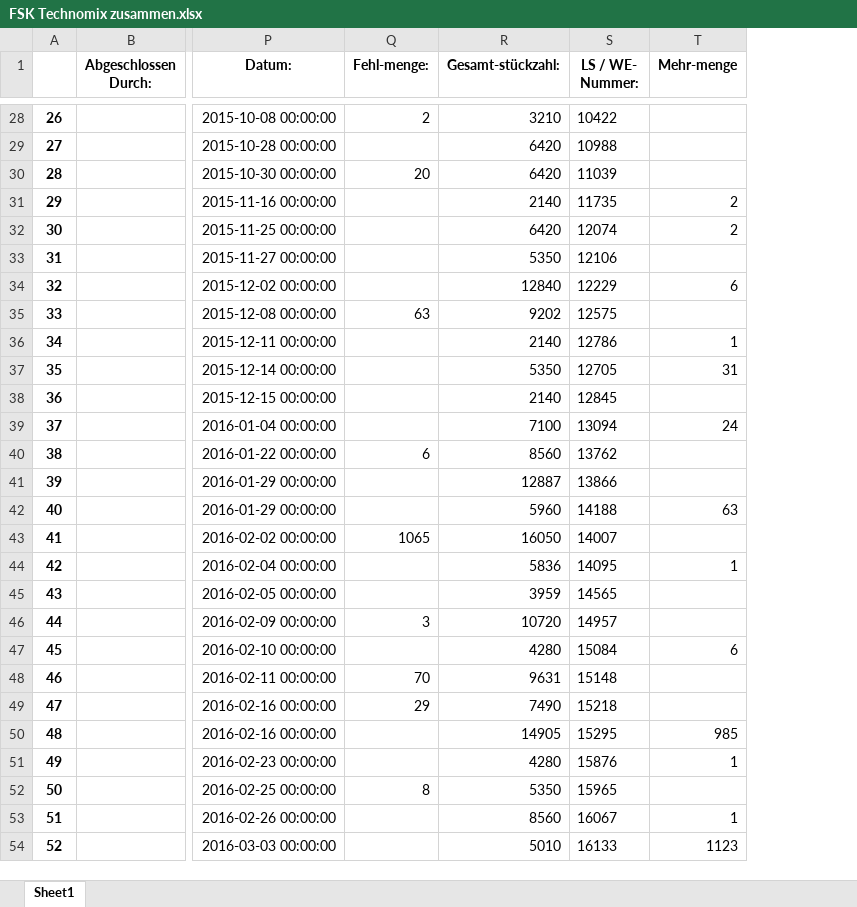
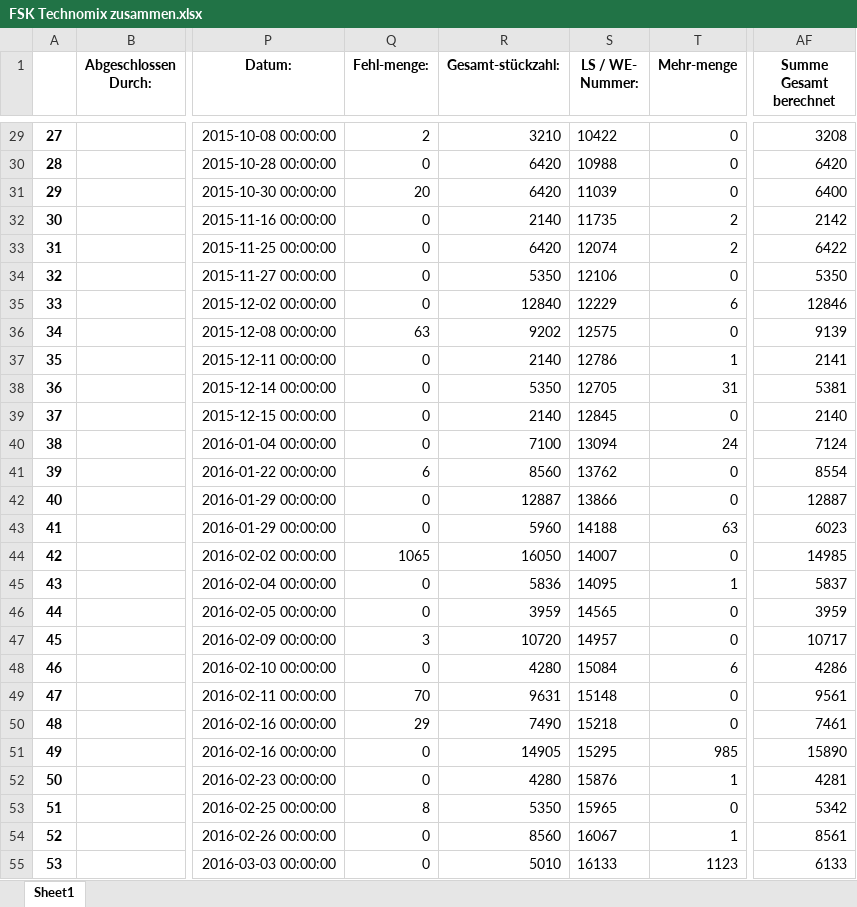
Before and after one commit to c-ern/exceltest, an Excel workbook: FSK Technomix zusammen.xlsx, sheet Sheet1, drawn as a sheet; only a part is shown, gaps mark what is left out; values as stored, in another font and other column widths than the file's, no borders; addresses are those after the commit; the diff covers the shown part only; the diff names each change by its address in the sheet, - before the commit and + after, or states it on an @@ line.

```diff
--- a/FSK Technomix zusammen.xlsx (sheet Sheet1)
+++ b/FSK Technomix zusammen.xlsx (sheet Sheet1)
+column AF (Summe Gesamt berechnet), rows 29-55: 3208 | 6420 | 6400 | 2142 | 6422 | 5350 | 12846 | 9139 | 2141 | 5381 | 2140 | 7124 | 8554 | 12887 | 6023 | 14985 | 5837 | 3959 | 10717 | 4286 | 9561 | 7461 | 15890 | 4281 | 5342 | 8561 | 6133
@@ column A renumbered from row 27 down @@
-T29:T31 (Mehr-menge): (empty)
+T29:T31 (Mehr-menge): 0
-Q30 (Fehl-menge:): (empty)
+Q30 (Fehl-menge:): 0
-Q32:Q35 (Fehl-menge:): (empty)
+Q32:Q35 (Fehl-menge:): 0
-T34 (Mehr-menge): (empty)
+T34 (Mehr-menge): 0
-T36 (Mehr-menge): (empty)
+T36 (Mehr-menge): 0
-Q37:Q40 (Fehl-menge:): (empty)
+Q37:Q40 (Fehl-menge:): 0
-T39 (Mehr-menge): (empty)
+T39 (Mehr-menge): 0
-T41:T42 (Mehr-menge): (empty)
+T41:T42 (Mehr-menge): 0
-Q42:Q43 (Fehl-menge:): (empty)
+Q42:Q43 (Fehl-menge:): 0
-T44 (Mehr-menge): (empty)
+T44 (Mehr-menge): 0
-Q45:Q46 (Fehl-menge:): (empty)
+Q45:Q46 (Fehl-menge:): 0
-T46:T47 (Mehr-menge): (empty)
+T46:T47 (Mehr-menge): 0
-Q48 (Fehl-menge:): (empty)
+Q48 (Fehl-menge:): 0
-T49:T50 (Mehr-menge): (empty)
+T49:T50 (Mehr-menge): 0
-Q51:Q52 (Fehl-menge:): (empty)
+Q51:Q52 (Fehl-menge:): 0
-T53 (Mehr-menge): (empty)
+T53 (Mehr-menge): 0
-Q54:Q55 (Fehl-menge:): (empty)
+Q54:Q55 (Fehl-menge:): 0
```
Also changed, not shown: 1 added row and 768 edited cells elsewhere in this sheet, FSK Technomix Pivot.xlsx, 3 other files.
